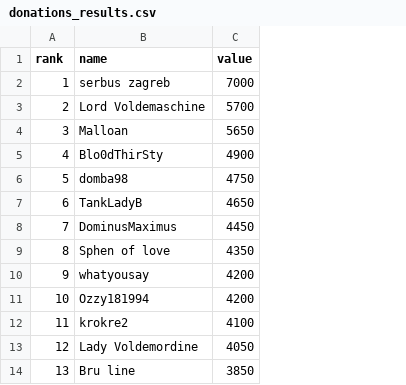
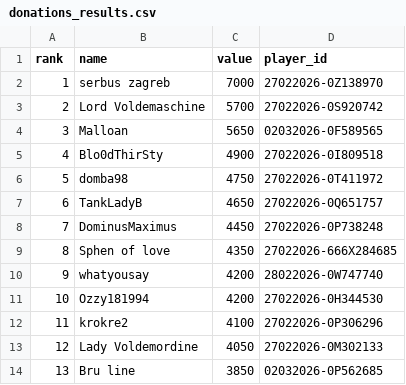
Before and after one commit to spheniscidae-FIN/Scribe2, a CSV file: RESULTS/donations_results.csv, drawn as a sheet; only a part is shown; the diff names each change by its address in the sheet, - before the commit and + after, or states it on an @@ line.

```diff
--- a/RESULTS/donations_results.csv
+++ b/RESULTS/donations_results.csv
+column D (player_id), rows 2-14: 27022026-0Z138970 | 27022026-0S920742 | 02032026-0F589565 | 27022026-0I809518 | 27022026-0T411972 | 27022026-0Q651757 | 27022026-0P738248 | 27022026-666X284685 | 28022026-0W747740 | 27022026-0H344530 | 27022026-0P306296 | 27022026-0M302133 | 02032026-0P562685
```
Also changed, not shown: RESULTS/9_sat.csv, RESULTS/9_wk.csv, 5 other files.
